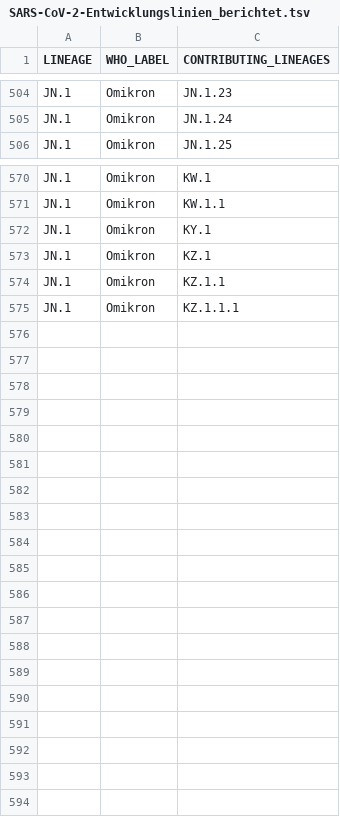
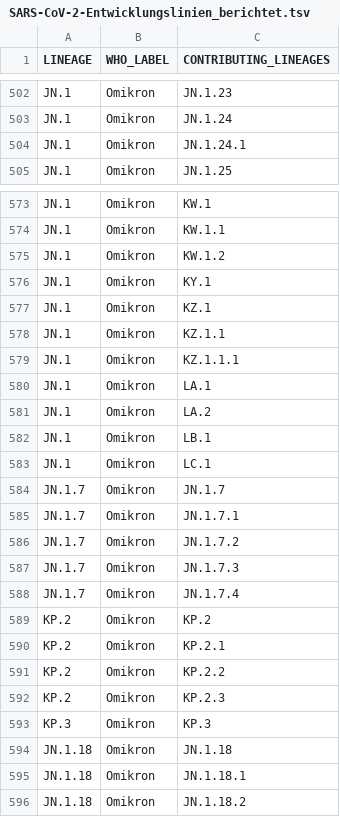
Before and after one commit to robert-koch-institut/SARS-CoV-2-Sequenzdaten_aus_Deutschland, a TSV file: SARS-CoV-2-Entwicklungslinien_berichtet.tsv, drawn as a sheet; only a part is shown, gaps mark what is left out; the diff covers the shown part only; the diff names each change by its address in the sheet, - before the commit and + after, or states it on an @@ line.

```diff
--- a/SARS-CoV-2-Entwicklungslinien_berichtet.tsv
+++ b/SARS-CoV-2-Entwicklungslinien_berichtet.tsv
+row 504: JN.1 | Omikron | JN.1.24.1
+row 575: JN.1 | Omikron | KW.1.2
+row 580: JN.1 | Omikron | LA.1
+row 581: JN.1 | Omikron | LA.2
+row 582: JN.1 | Omikron | LB.1
+row 583: JN.1 | Omikron | LC.1
+row 584: JN.1.7 | Omikron | JN.1.7
+row 585: JN.1.7 | Omikron | JN.1.7.1
+row 586: JN.1.7 | Omikron | JN.1.7.2
+row 587: JN.1.7 | Omikron | JN.1.7.3
+row 588: JN.1.7 | Omikron | JN.1.7.4
+row 589: KP.2 | Omikron | KP.2
+row 590: KP.2 | Omikron | KP.2.1
+row 591: KP.2 | Omikron | KP.2.2
+row 592: KP.2 | Omikron | KP.2.3
+row 593: KP.3 | Omikron | KP.3
+row 594: JN.1.18 | Omikron | JN.1.18
+row 595: JN.1.18 | Omikron | JN.1.18.1
+row 596: JN.1.18 | Omikron | JN.1.18.2
```
Also changed, not shown: 9 added rows, 7 removed rows and 4 edited cells elsewhere in this file, SARS-CoV-2-Entwicklungslinien_zu_Varianten.tsv, 9 other files.
